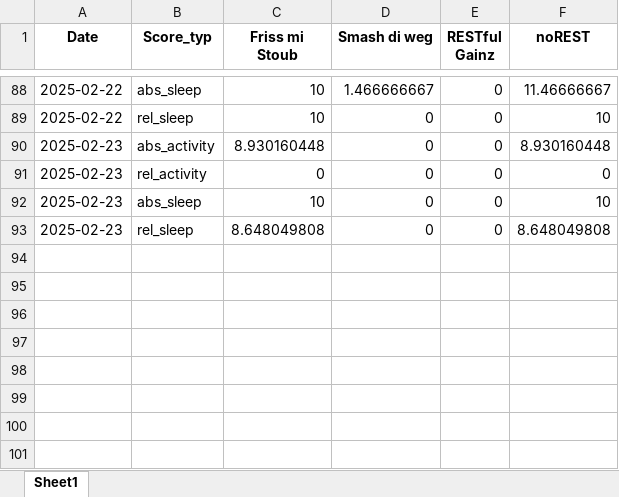
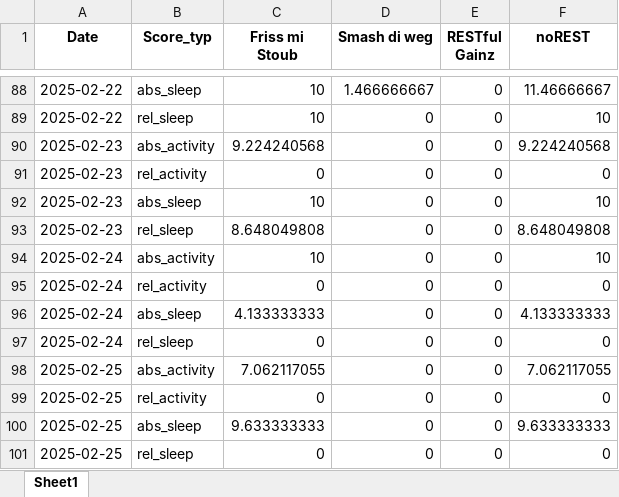
Before and after one commit to Cornibouchon/HealthyLifeFrontend01, an Excel workbook: data/Firmen/creators/2025-02-01/Daily_Scores.xlsx, sheet Sheet1, drawn as a sheet; only a part is shown, gaps mark what is left out; values as stored, in another font and other column widths than the file's, no borders; the diff names each change by its address in the sheet, - before the commit and + after, or states it on an @@ line.

```diff
--- a/data/Firmen/creators/2025-02-01/Daily_Scores.xlsx (sheet Sheet1)
+++ b/data/Firmen/creators/2025-02-01/Daily_Scores.xlsx (sheet Sheet1)
-C90 (Friss mi Stoub): 8.930160448
+C90 (Friss mi Stoub): 9.224240568
-F90 (noREST): 8.930160448
+F90 (noREST): 9.224240568
+row 94: 2025-02-24 | abs_activity | 10 | 0 | 0 | 10
+row 95: 2025-02-24 | rel_activity | 0 | 0 | 0 | 0
+row 96: 2025-02-24 | abs_sleep | 4.133333333 | 0 | 0 | 4.133333333
+row 97: 2025-02-24 | rel_sleep | 0 | 0 | 0 | 0
+row 98: 2025-02-25 | abs_activity | 7.062117055 | 0 | 0 | 7.062117055
+row 99: 2025-02-25 | rel_activity | 0 | 0 | 0 | 0
+row 100: 2025-02-25 | abs_sleep | 9.633333333 | 0 | 0 | 9.633333333
+row 101: 2025-02-25 | rel_sleep | 0 | 0 | 0 | 0
```
Also changed, not shown: data/Firmen/creators/2025-02-01/Daily_Motivations.xlsx, data/Firmen/ipt/2025-02-01/Daily_Motivations.xlsx, 1 other file.
